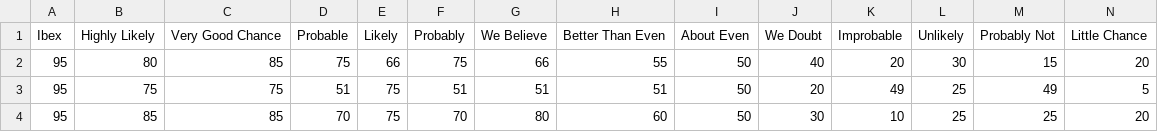
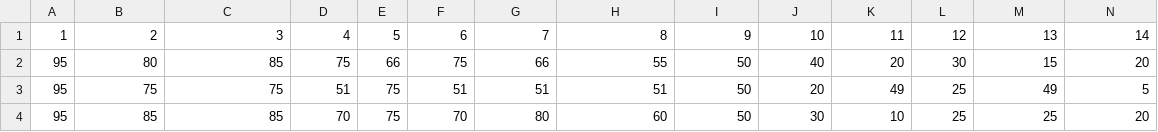
Before and after one commit to Robexia/Denoising, a CSV file: probly.csv, drawn as a sheet; only a part is shown; removed rows and columns are numbered as before the commit, all else as after; rows hold the shown columns only; the diff names each change by its address in the sheet, - before the commit and + after, or states it on an @@ line.

Commit message:
Add files via upload

```diff
--- a/probly.csv
+++ b/probly.csv
-row 1: Ibex | Highly Likely | Very Good Chance | Probable | Likely | Probably | We Believe | Better Than Even | About Even | We Doubt | Improbable | Unlikely | Probably Not | Little Chance
+row 1: 1 | 2 | 3 | 4 | 5 | 6 | 7 | 8 | 9 | 10 | 11 | 12 | 13 | 14
```
